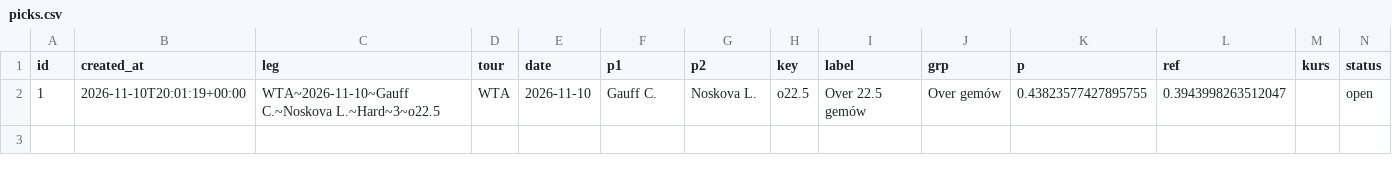
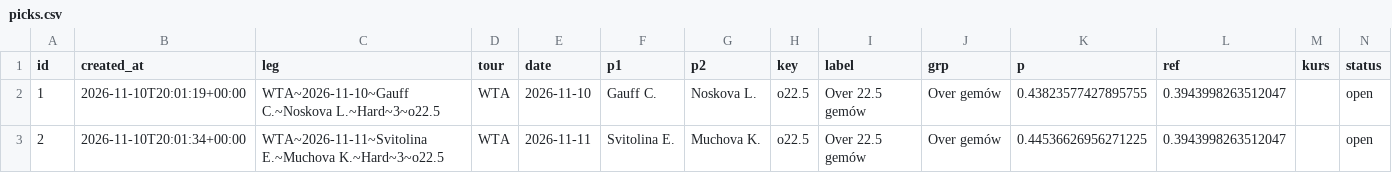
Before and after one commit to safe-n/flask-football-app, a CSV file: tennis/picks.csv, drawn as a sheet; only a part is shown; rows hold the shown columns only; the diff names each change by its address in the sheet, - before the commit and + after, or states it on an @@ line.

Commit message:
tennis picks: 2 typów

```diff
--- a/tennis/picks.csv
+++ b/tennis/picks.csv
+row 3: 2 | 2026-11-10T20:01:34+00:00 | WTA~2026-11-11~Svitolina E.~Muchova K.~Hard~3~o22.5 | WTA | 2026-11-11 | Svitolina E. | Muchova K. | o22.5 | Over 22.5 gemów | Over gemów | 0.44536626956271225 | 0.3943998263512047 |  | open
```
